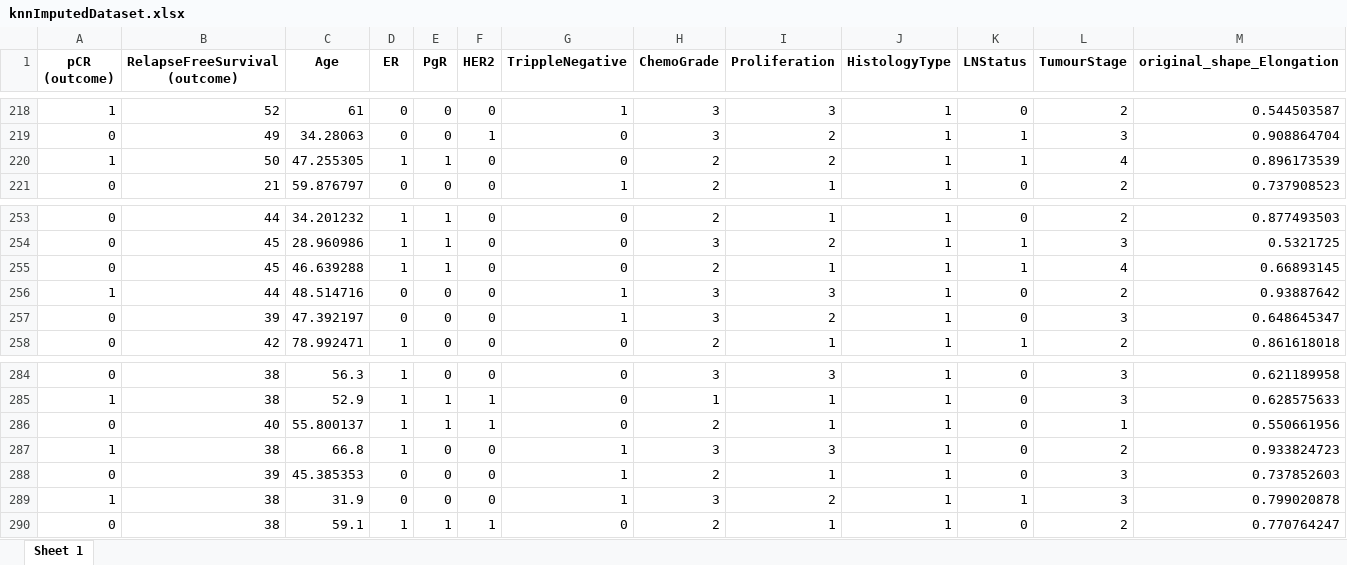
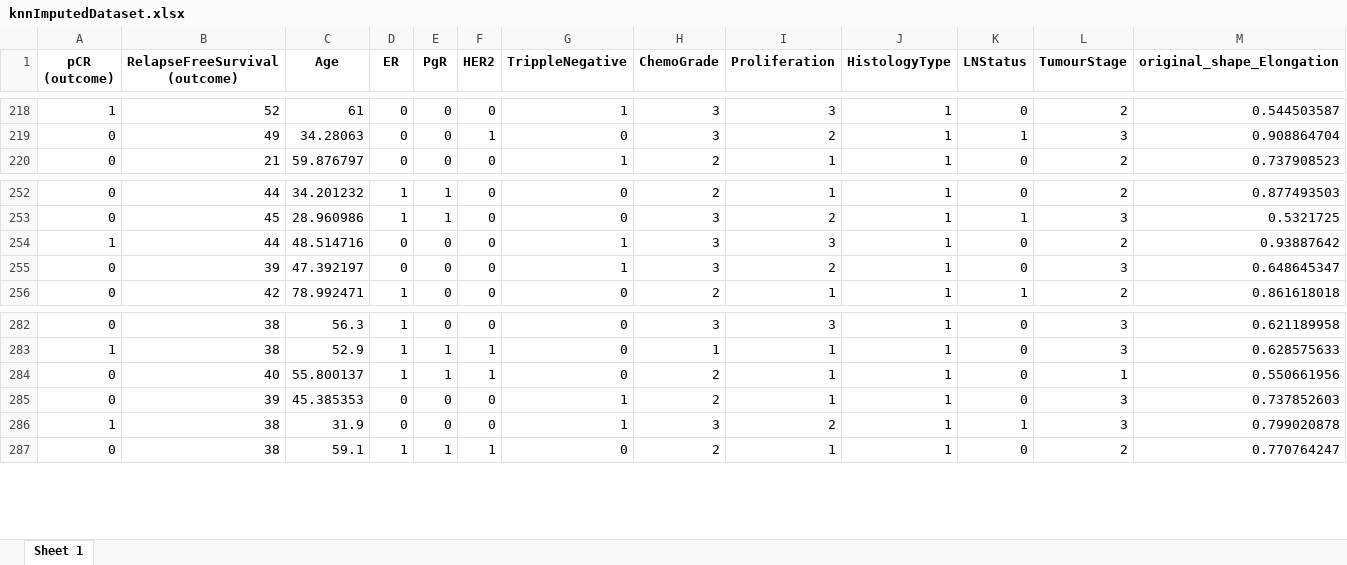
Before and after one commit to JasonErwin/Breast-Cancer-Machine-Learning, an Excel workbook: knnImputedDataset.xlsx, sheet Sheet 1, drawn as a sheet; only a part is shown, gaps mark what is left out; values as stored, in another font and other column widths than the file's, no borders; rows hold the shown columns only; the diff names each change by its address in the sheet, - before the commit and + after, or states it on an @@ line.

```diff
--- a/knnImputedDataset.xlsx (sheet Sheet 1)
+++ b/knnImputedDataset.xlsx (sheet Sheet 1)
-row 220: 1 | 50 | 47.255305 | 1 | 1 | 0 | 0 | 2 | 2 | 1 | 1 | 4 | 0.896173539
-row 255: 0 | 45 | 46.639288 | 1 | 1 | 0 | 0 | 2 | 1 | 1 | 1 | 4 | 0.66893145
-row 287: 1 | 38 | 66.8 | 1 | 0 | 0 | 1 | 3 | 3 | 1 | 0 | 2 | 0.933824723
```
Also changed, not shown: multivariateImputedDataset.xlsx, 2 other files.
